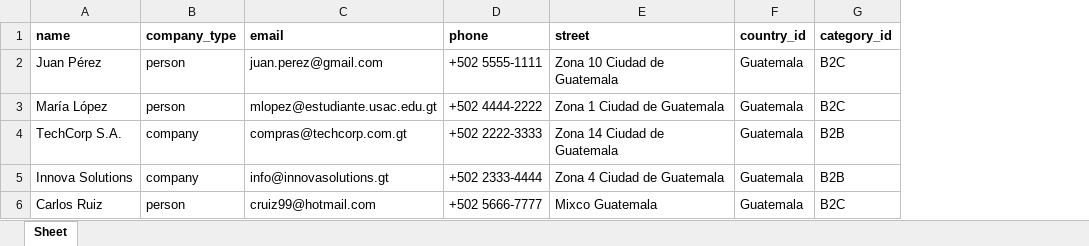
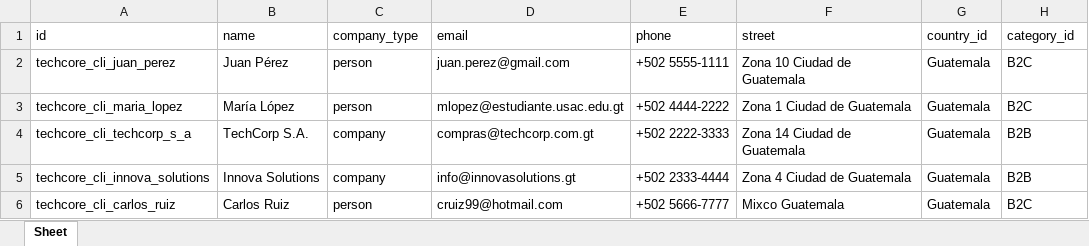
Before and after one commit to JonathanJero/SOG1_2026S2_LOS4BABYS, an Excel workbook: Proyecto/Fase2/techcore-odoo/2_Clientes_Odoo.xlsx, sheet Sheet, drawn as a sheet; values as stored, in another font and other column widths than the file's, no borders; addresses are those after the commit; the diff names each change by its address in the sheet, - before the commit and + after, or states it on an @@ line.

```diff
--- a/Proyecto/Fase2/techcore-odoo/2_Clientes_Odoo.xlsx (sheet Sheet)
+++ b/Proyecto/Fase2/techcore-odoo/2_Clientes_Odoo.xlsx (sheet Sheet)
+column A (id), rows 2-6: techcore_cli_juan_perez | techcore_cli_maria_lopez | techcore_cli_techcorp_s_a | techcore_cli_innova_solutions | techcore_cli_carlos_ruiz
-B1:H1 bold: on
+B1:H1 bold: off
```
Also changed, not shown: Proyecto/Fase2/techcore-odoo/1_Productos_Odoo.xlsx, Proyecto/Fase2/techcore-odoo/3_Proveedores_Odoo.xlsx, 4 other files.
